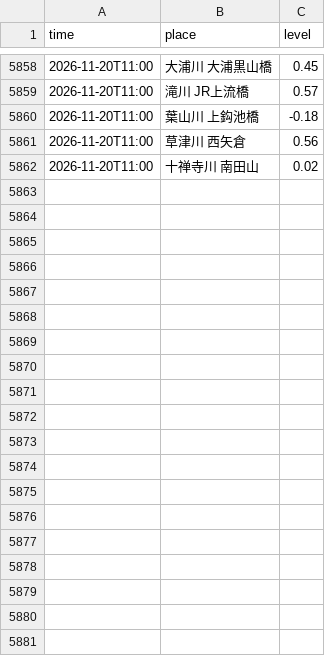
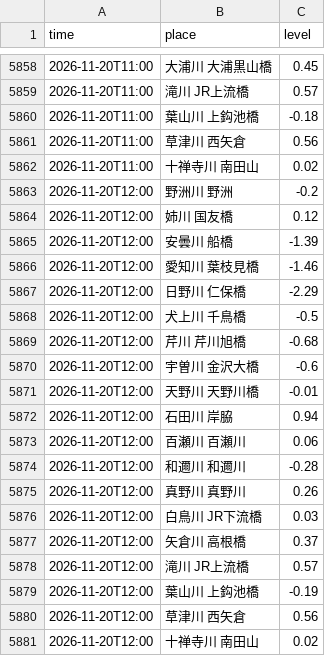
Before and after one commit to suzuhaya5666-lgtm/Biwakodate, a CSV file: data/rivers.csv, drawn as a sheet; only a part is shown, gaps mark what is left out; the diff names each change by its address in the sheet, - before the commit and + after, or states it on an @@ line.

```diff
--- a/data/rivers.csv
+++ b/data/rivers.csv
+row 5863: 2026-11-20T12:00 | 野洲川 野洲 | -0.2
+row 5864: 2026-11-20T12:00 | 姉川 国友橋 | 0.12
+row 5865: 2026-11-20T12:00 | 安曇川 船橋 | -1.39
+row 5866: 2026-11-20T12:00 | 愛知川 葉枝見橋 | -1.46
+row 5867: 2026-11-20T12:00 | 日野川 仁保橋 | -2.29
+row 5868: 2026-11-20T12:00 | 犬上川 千鳥橋 | -0.5
+row 5869: 2026-11-20T12:00 | 芹川 芹川旭橋 | -0.68
+row 5870: 2026-11-20T12:00 | 宇曽川 金沢大橋 | -0.6
+row 5871: 2026-11-20T12:00 | 天野川 天野川橋 | -0.01
+row 5872: 2026-11-20T12:00 | 石田川 岸脇 | 0.94
+row 5873: 2026-11-20T12:00 | 百瀬川 百瀬川 | 0.06
+row 5874: 2026-11-20T12:00 | 和邇川 和邇川 | -0.28
+row 5875: 2026-11-20T12:00 | 真野川 真野川 | 0.26
+row 5876: 2026-11-20T12:00 | 白鳥川 JR下流橋 | 0.03
+row 5877: 2026-11-20T12:00 | 矢倉川 高根橋 | 0.37
+row 5878: 2026-11-20T12:00 | 滝川 JR上流橋 | 0.57
+row 5879: 2026-11-20T12:00 | 葉山川 上鈎池橋 | -0.19
+row 5880: 2026-11-20T12:00 | 草津川 西矢倉 | 0.56
+row 5881: 2026-11-20T12:00 | 十禅寺川 南田山 | 0.02
```
Also changed, not shown: data/observations.csv, 3 other files.
